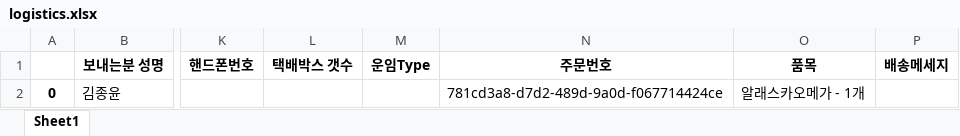
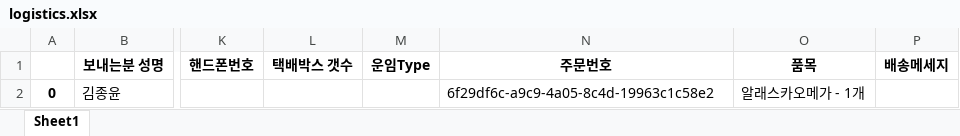
Before and after one commit to littlehome-eugene/mpemail, an Excel workbook: output/logistics.xlsx, sheet Sheet1, drawn as a sheet; only a part is shown, gaps mark what is left out; values as stored, in another font and other column widths than the file's, no borders; the diff names each change by its address in the sheet, - before the commit and + after, or states it on an @@ line.

```diff
--- a/output/logistics.xlsx (sheet Sheet1)
+++ b/output/logistics.xlsx (sheet Sheet1)
-N2 (주문번호): 781cd3a8-d7d2-489d-9a0d-f067714424ce
+N2 (주문번호): 6f29df6c-a9c9-4a05-8c4d-19963c1c58e2
```
Also changed, not shown: output/order.xlsx, 3 other files.
